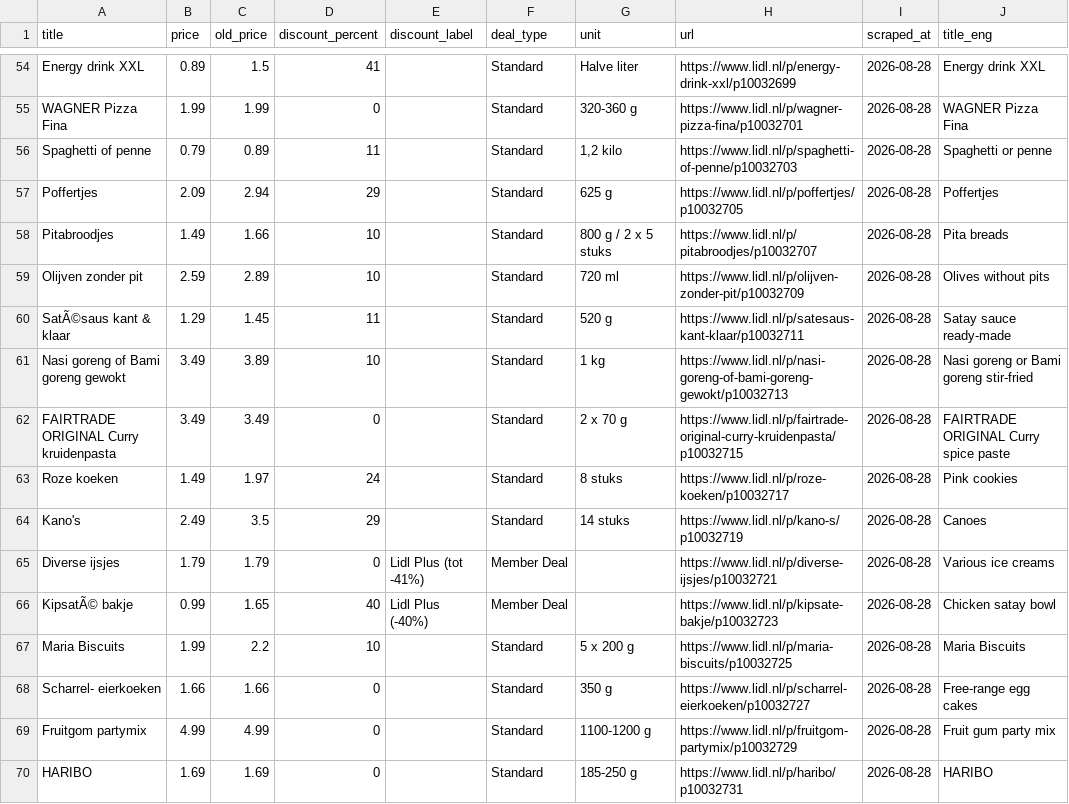
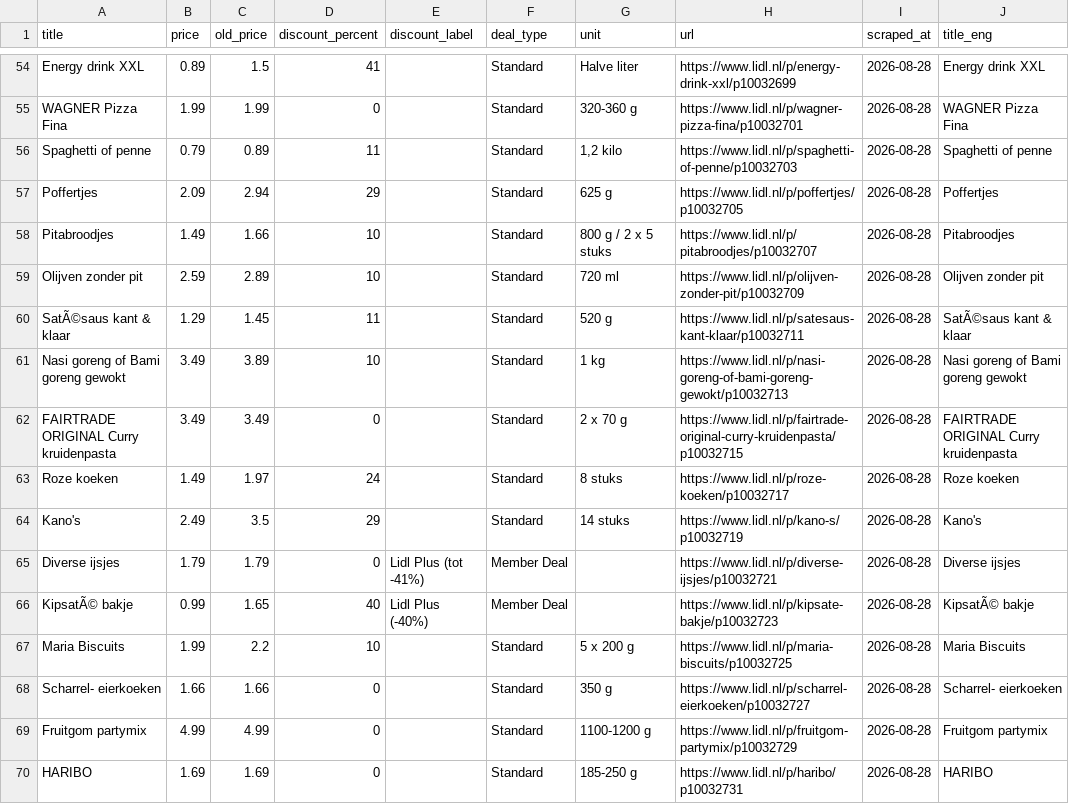
Before and after one commit to iman-g/Grocery_purchase_personal_assistant, a CSV file: stores/lidl_offers_20260828.csv, drawn as a sheet; only a part is shown, gaps mark what is left out; the diff covers the shown part only.

```diff
--- a/stores/lidl_offers_20260828.csv
+++ b/stores/lidl_offers_20260828.csv
@@ -55,16 +55,16 @@ Energy drink XXL,0.89,1.5,41,,Standard,Halve liter,https://www.lidl.nl/p/energy-
 WAGNER Pizza Fina,1.99,1.99,0,,Standard,320-360 g,https://www.lidl.nl/p/wagner-pizza-fina/p10032701,2026-08-28,WAGNER Pizza Fina
-Spaghetti of penne,0.79,0.89,11,,Standard,"1,2 kilo",https://www.lidl.nl/p/spaghetti-of-penne/p10032703,2026-08-28,Spaghetti or penne
+Spaghetti of penne,0.79,0.89,11,,Standard,"1,2 kilo",https://www.lidl.nl/p/spaghetti-of-penne/p10032703,2026-08-28,Spaghetti of penne
 Poffertjes,2.09,2.94,29,,Standard,625 g,https://www.lidl.nl/p/poffertjes/p10032705,2026-08-28,Poffertjes
-Pitabroodjes,1.49,1.66,10,,Standard,800 g / 2 x 5 stuks,https://www.lidl.nl/p/pitabroodjes/p10032707,2026-08-28,Pita breads
-Olijven zonder pit,2.59,2.89,10,,Standard,720 ml,https://www.lidl.nl/p/olijven-zonder-pit/p10032709,2026-08-28,Olives without pits
-SatÃ©saus kant & klaar,1.29,1.45,11,,Standard,520 g,https://www.lidl.nl/p/satesaus-kant-klaar/p10032711,2026-08-28,Satay sauce ready-made
-Nasi goreng of Bami goreng gewokt,3.49,3.89,10,,Standard,1 kg,https://www.lidl.nl/p/nasi-goreng-of-bami-goreng-gewokt/p10032713,2026-08-28,Nasi goreng or Bami goreng stir-fried
-FAIRTRADE ORIGINAL Curry kruidenpasta,3.49,3.49,0,,Standard,2 x 70 g,https://www.lidl.nl/p/fairtrade-original-curry-kruidenpasta/p10032715,2026-08-28,FAIRTRADE ORIGINAL Curry spice paste
-Roze koeken,1.49,1.97,24,,Standard,8 stuks,https://www.lidl.nl/p/roze-koeken/p10032717,2026-08-28,Pink cookies
-Kano's,2.49,3.5,29,,Standard,14 stuks,https://www.lidl.nl/p/kano-s/p10032719,2026-08-28,Canoes
-Diverse ijsjes,1.79,1.79,0,Lidl Plus (tot -41%),Member Deal,,https://www.lidl.nl/p/diverse-ijsjes/p10032721,2026-08-28,Various ice creams
-KipsatÃ© bakje,0.99,1.65,40,Lidl Plus (-40%),Member Deal,,https://www.lidl.nl/p/kipsate-bakje/p10032723,2026-08-28,Chicken satay bowl
+Pitabroodjes,1.49,1.66,10,,Standard,800 g / 2 x 5 stuks,https://www.lidl.nl/p/pitabroodjes/p10032707,2026-08-28,Pitabroodjes
+Olijven zonder pit,2.59,2.89,10,,Standard,720 ml,https://www.lidl.nl/p/olijven-zonder-pit/p10032709,2026-08-28,Olijven zonder pit
+SatÃ©saus kant & klaar,1.29,1.45,11,,Standard,520 g,https://www.lidl.nl/p/satesaus-kant-klaar/p10032711,2026-08-28,SatÃ©saus kant & klaar
+Nasi goreng of Bami goreng gewokt,3.49,3.89,10,,Standard,1 kg,https://www.lidl.nl/p/nasi-goreng-of-bami-goreng-gewokt/p10032713,2026-08-28,Nasi goreng of Bami goreng gewokt
+FAIRTRADE ORIGINAL Curry kruidenpasta,3.49,3.49,0,,Standard,2 x 70 g,https://www.lidl.nl/p/fairtrade-original-curry-kruidenpasta/p10032715,2026-08-28,FAIRTRADE ORIGINAL Curry kruidenpasta
+Roze koeken,1.49,1.97,24,,Standard,8 stuks,https://www.lidl.nl/p/roze-koeken/p10032717,2026-08-28,Roze koeken
+Kano's,2.49,3.5,29,,Standard,14 stuks,https://www.lidl.nl/p/kano-s/p10032719,2026-08-28,Kano's
+Diverse ijsjes,1.79,1.79,0,Lidl Plus (tot -41%),Member Deal,,https://www.lidl.nl/p/diverse-ijsjes/p10032721,2026-08-28,Diverse ijsjes
+KipsatÃ© bakje,0.99,1.65,40,Lidl Plus (-40%),Member Deal,,https://www.lidl.nl/p/kipsate-bakje/p10032723,2026-08-28,KipsatÃ© bakje
 Maria Biscuits,1.99,2.2,10,,Standard,5 x 200 g,https://www.lidl.nl/p/maria-biscuits/p10032725,2026-08-28,Maria Biscuits
-Scharrel- eierkoeken,1.66,1.66,0,,Standard,350 g,https://www.lidl.nl/p/scharrel-eierkoeken/p10032727,2026-08-28,Free-range egg cakes
-Fruitgom partymix,4.99,4.99,0,,Standard,1100-1200 g,https://www.lidl.nl/p/fruitgom-partymix/p10032729,2026-08-28,Fruit gum party mix
+Scharrel- eierkoeken,1.66,1.66,0,,Standard,350 g,https://www.lidl.nl/p/scharrel-eierkoeken/p10032727,2026-08-28,Scharrel- eierkoeken
+Fruitgom partymix,4.99,4.99,0,,Standard,1100-1200 g,https://www.lidl.nl/p/fruitgom-partymix/p10032729,2026-08-28,Fruitgom partymix
 HARIBO,1.69,1.69,0,,Standard,185-250 g,https://www.lidl.nl/p/haribo/p10032731,2026-08-28,HARIBO
```
Also changed, not shown: 91 edited cells elsewhere in this file, stores/ah_summary1_20260828.csv, 1 other file.
